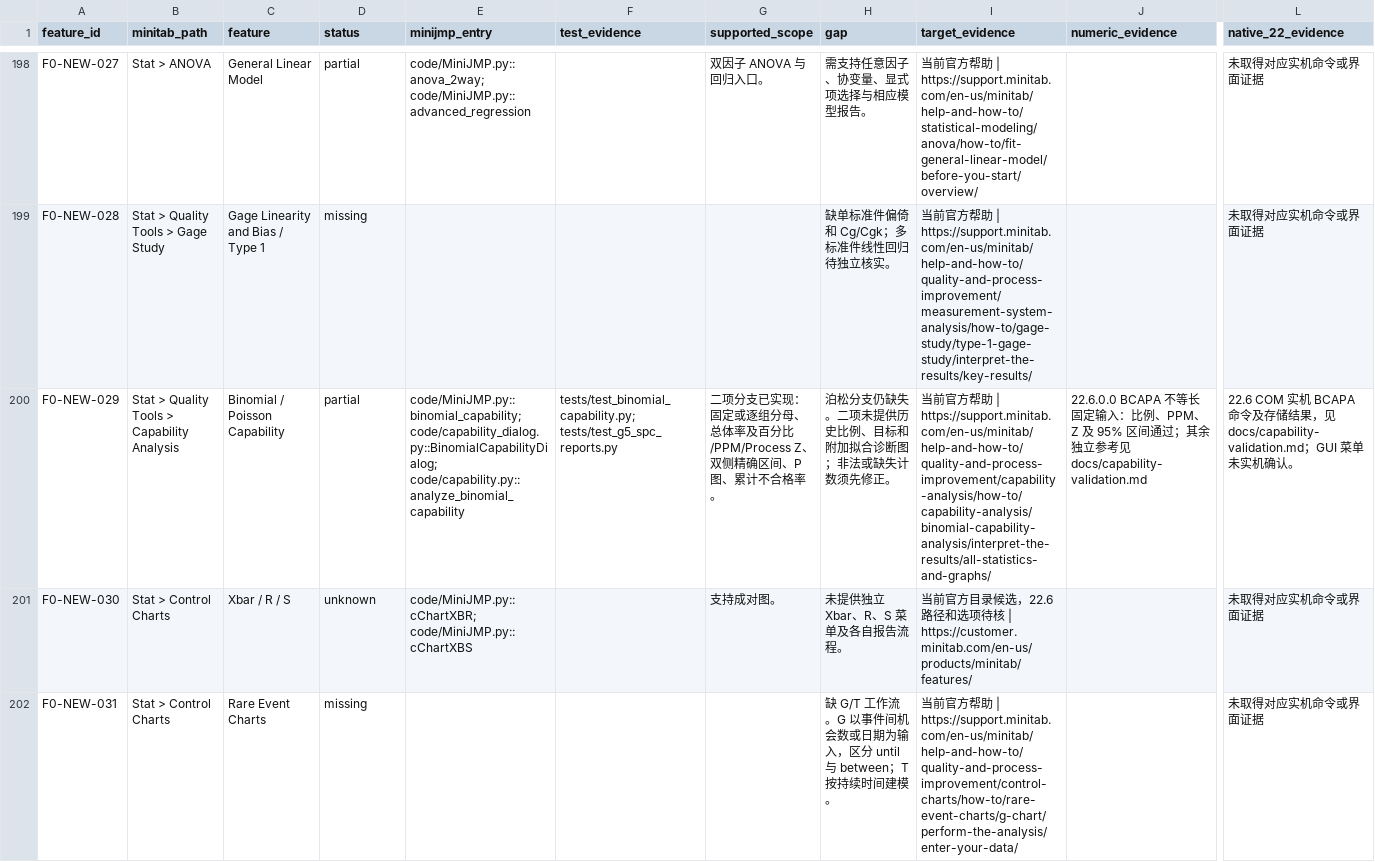
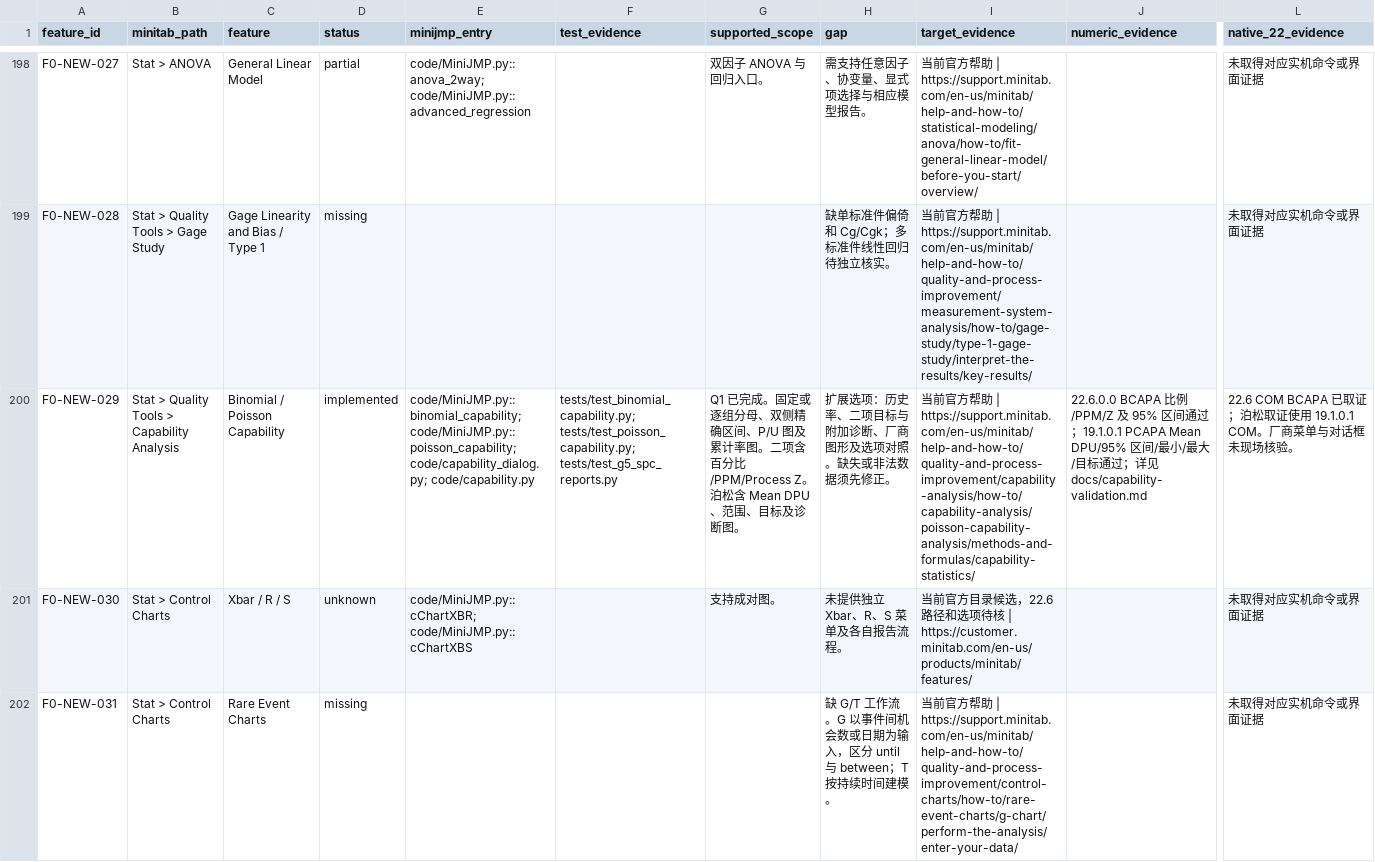
Before and after one commit to summeredge/Minijmp, a CSV file: docs/minitab-parity/coverage-matrix.csv, drawn as a sheet; only a part is shown, gaps mark what is left out; the diff names each change by its address in the sheet, - before the commit and + after, or states it on an @@ line.

Commit message:
Add Poisson attribute capability analysis

```diff
--- a/docs/minitab-parity/coverage-matrix.csv
+++ b/docs/minitab-parity/coverage-matrix.csv
-D200 (status): partial
+D200 (status): implemented
-E200 (minijmp_entry): code/MiniJMP.py::binomial_capability; code/capability_dialog.py::BinomialCapabilityDialog; code/capability.py::analyze_binomial_capability
+E200 (minijmp_entry): code/MiniJMP.py::binomial_capability; code/MiniJMP.py::poisson_capability; code/capability_dialog.py; code/capability.py
-F200 (test_evidence): tests/test_binomial_capability.py; tests/test_g5_spc_reports.py
+F200 (test_evidence): tests/test_binomial_capability.py; tests/test_poisson_capability.py; tests/test_g5_spc_reports.py
-G200 (supported_scope): 二项分支已实现：固定或逐组分母、总体率及百分比/PPM/Process Z、双侧精确区间、P 图、累计不合格率。
+G200 (supported_scope): Q1 已完成。固定或逐组分母、双侧精确区间、P/U 图及累计率图。二项含百分比/PPM/Process Z。泊松含 Mean DPU、范围、目标及诊断图。
-H200 (gap): 泊松分支仍缺失。二项未提供历史比例、目标和附加拟合诊断图；非法或缺失计数须先修正。
+H200 (gap): 扩展选项：历史率、二项目标与附加诊断、厂商图形及选项对照。缺失或非法数据须先修正。
-I200 (target_evidence): …| https://support.minitab.com/en-us/minitab/help-and-how-to/quality-and-process-improvement/capability-analysis/how-to/capability-analysis/binomial-capability-analysis/interpret-the-results/all-statistics-and-graphs/
+I200 (target_evidence): …| https://support.minitab.com/en-us/minitab/help-and-how-to/quality-and-process-improvement/capability-analysis/how-to/capability-analysis/poisson-capability-analysis/methods-and-formulas/capability-statistics/
-J200 (numeric_evidence): 22.6.0.0 BCAPA 不等长固定输入：比例、PPM、Z 及 95% 区间通过；其余独立参考见 docs/capability-validation.md
+J200 (numeric_evidence): 22.6.0.0 BCAPA 比例/PPM/Z 及 95% 区间通过；19.1.0.1 PCAPA Mean DPU/95% 区间/最小/最大/目标通过；详见 docs/capability-validation.md
-L200 (native_22_evidence): 22.6 COM 实机 BCAPA 命令及存储结果，见 docs/capability-validation.md；GUI 菜单未实机确认。
+L200 (native_22_evidence): 22.6 COM BCAPA 已取证；泊松取证使用 19.1.0.1 COM。厂商菜单与对话框未现场核验。
```
Also changed, not shown: 16 other files.
